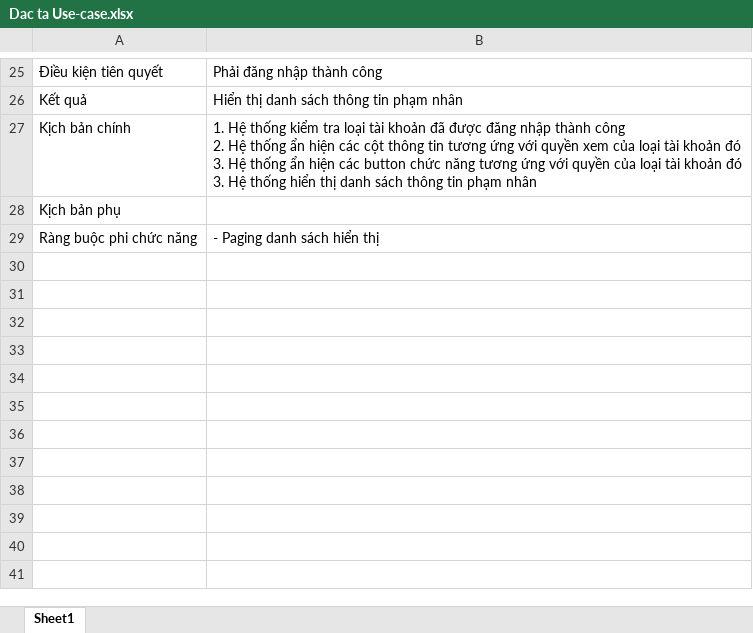
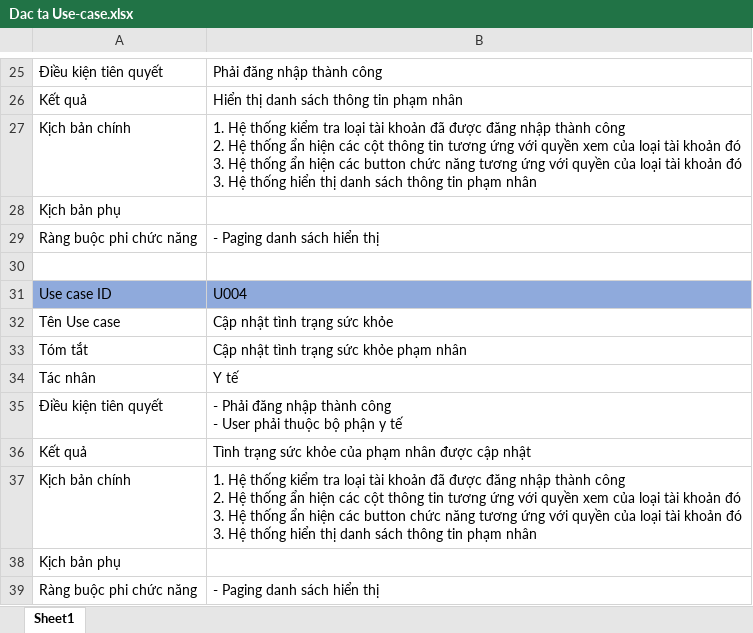
Before and after one commit to LuanPham97/NhapMonCNPM, an Excel workbook: Documents/02 - Phan tich/Dac ta Use-case.xlsx, sheet Sheet1, drawn as a sheet; only a part is shown, gaps mark what is left out; values as stored, in another font and other column widths than the file's, no borders; ↵ is a line break in a cell; the diff names each change by its address in the sheet, - before the commit and + after, or states it on an @@ line.

Commit message:
update use case

```diff
--- a/Documents/02 - Phan tich/Dac ta Use-case.xlsx (sheet Sheet1)
+++ b/Documents/02 - Phan tich/Dac ta Use-case.xlsx (sheet Sheet1)
+row 30: (empty)
+row 31: Use case ID | U004
+row 32: Tên Use case | Cập nhật tình trạng sức khỏe
+row 33: Tóm tắt | Cập nhật tình trạng sức khỏe phạm nhân
+row 34: Tác nhân | Y tế
+row 35: Điều kiện tiên quyết | - Phải đăng nhập thành công ↵ - User phải thuộc bộ phận y tế
+row 36: Kết quả | Tình trạng sức khỏe của phạm nhân được cập nhật
+row 37: Kịch bản chính | 1. Hệ thống kiểm tra loại tài khoản đã được đăng nhập thành công ↵ 2. Hệ thống ẩn hiện các cột thông tin tương ứng với quyền xem của loại tài khoản đó ↵ 3. Hệ thống ẩn hiện các button chức năng tương ứng với quyền của loại tài khoản đó ↵ 3. Hệ thống hiển thị danh sách thông tin phạm nhân
+row 38: Kịch bản phụ
+row 39: Ràng buộc phi chức năng | - Paging danh sách hiển thị
```
Also changed, not shown: 1 other file.
